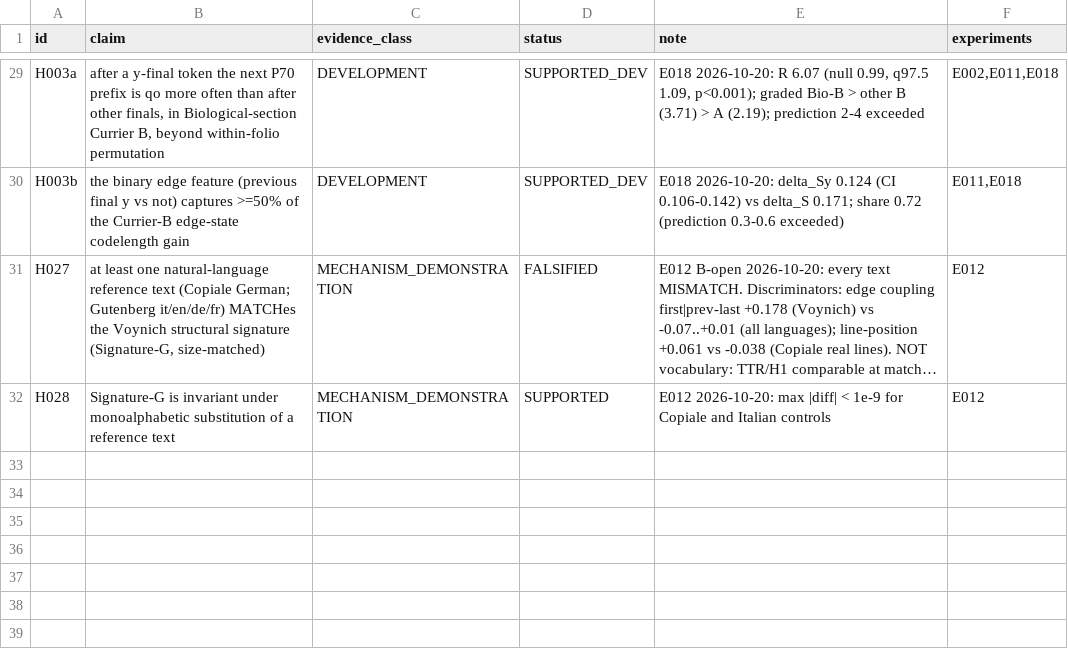
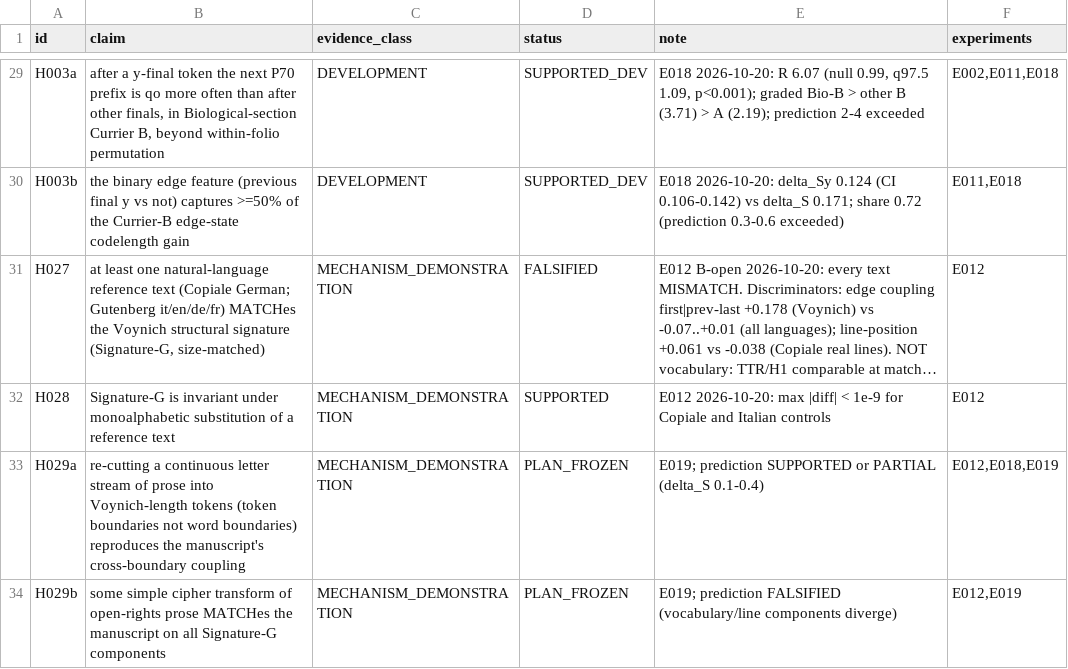
Before and after one commit to papcont/Voynich-Research-Lab, a TSV file: research/hypothesis-ledger.tsv, drawn as a sheet; only a part is shown, gaps mark what is left out; long unchanged cells end in …; the diff names each change by its address in the sheet, - before the commit and + after, or states it on an @@ line.

```diff
--- a/research/hypothesis-ledger.tsv
+++ b/research/hypothesis-ledger.tsv
+row 33: H029a | re-cutting a continuous letter stream of prose into Voynich-length tokens (token boundaries not word boundaries) reproduces the manuscript's cross-boundary coupling | MECHANISM_DEMONSTRATION | PLAN_FROZEN | E019; prediction SUPPORTED or PARTIAL (delta_S 0.1-0.4) | E012,E018,E019
+row 34: H029b | some simple cipher transform of open-rights prose MATCHes the manuscript on all Signature-G components | MECHANISM_DEMONSTRATION | PLAN_FROZEN | E019; prediction FALSIFIED (vocabulary/line components diverge) | E012,E019
```
Also changed, not shown: 4 other files.
